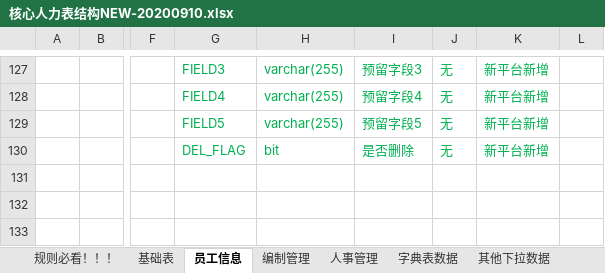
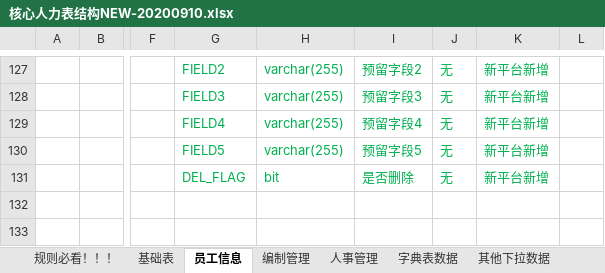
Before and after one commit to cp-hi/herdao_manpower, an Excel workbook: doc/核心人力表结构NEW-20200910.xlsx, sheet 员工信息, drawn as a sheet; only a part is shown, gaps mark what is left out; values as stored, in another font and other column widths than the file's, no borders; the diff covers the shown part only; the diff names each change by its address in the sheet, - before the commit and + after, or states it on an @@ line.

```diff
--- a/doc/核心人力表结构NEW-20200910.xlsx (sheet 员工信息)
+++ b/doc/核心人力表结构NEW-20200910.xlsx (sheet 员工信息)
-G127: FIELD3
+G127: FIELD2
-I127: 预留字段3
+I127: 预留字段2
-G128: FIELD4
+G128: FIELD3
-I128: 预留字段4
+I128: 预留字段3
-G129: FIELD5
+G129: FIELD4
-I129: 预留字段5
+I129: 预留字段4
-G130: DEL_FLAG
+G130: FIELD5
-H130: bit
+H130: varchar(255)
-I130: 是否删除
+I130: 预留字段5
-G131: (empty)
+G131: DEL_FLAG
-H131: (empty)
+H131: bit
-I131: (empty)
+I131: 是否删除
-J131: (empty)
+J131: 无
-K131: (empty)
+K131: 新平台新增
```
Also changed, not shown: 3 added rows, 3 removed rows, 80 edited cells and cell formats elsewhere in this sheet.
